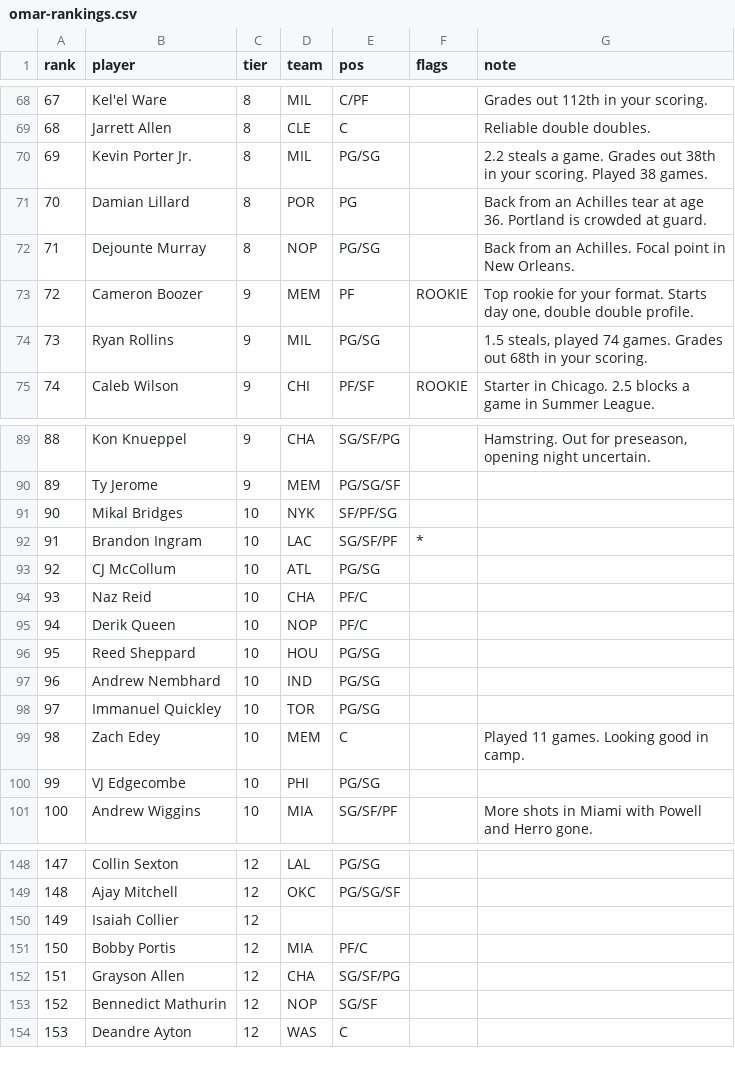
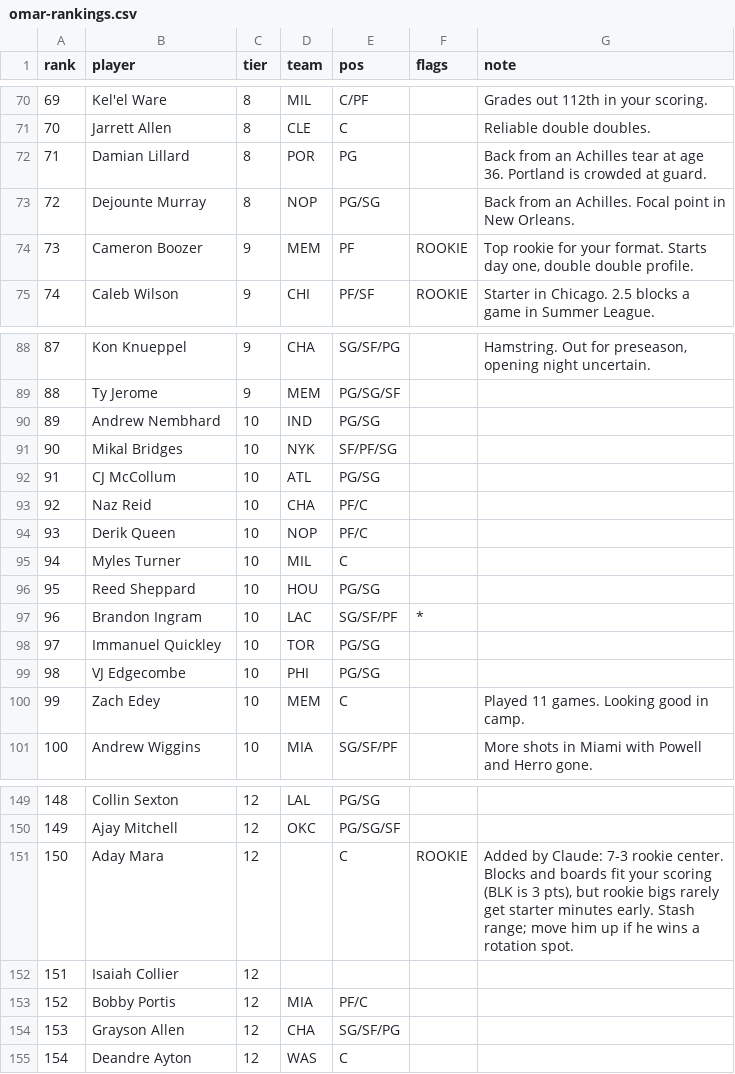
Before and after one commit to omaryawawdeh-boop/fantasybasketball, a CSV file: data/omar-rankings.csv, drawn as a sheet; only a part is shown, gaps mark what is left out; removed rows and columns are numbered as before the commit, all else as after; the diff covers the shown part only; the diff names each change by its address in the sheet, - before the commit and + after, or states it on an @@ line.

```diff
--- a/data/omar-rankings.csv
+++ b/data/omar-rankings.csv
@@ column A (rank) renumbered from row 22 down @@
@@ row 70 moved to row 62: 61 @@
-row 74: 73 | Ryan Rollins | 9 | MIL | PG/SG |  | 1.5 steals, played 74 games. Grades out 68th in your scoring.
@@ row 97 moved to row 90: 89 @@
+row 95: 94 | Myles Turner | 10 | MIL | C
@@ row 92 moved to row 97: 96 @@
@@ row 100 moved to row 99: 98 @@
+row 151: 150 | Aday Mara | 12 |  | C | ROOKIE | Added by Claude: 7-3 rookie center. Blocks and boards fit your scoring (BLK is 3 pts), but rookie bigs rarely get starter minutes early. Stash range; move him up if he wins a rotation spot.
-row 153: 152 | Bennedict Mathurin | 12 | NOP | SG/SF
```
Also changed, not shown: 9 added rows, 7 removed rows and 14 moved rows elsewhere in this file, 20 other files.
